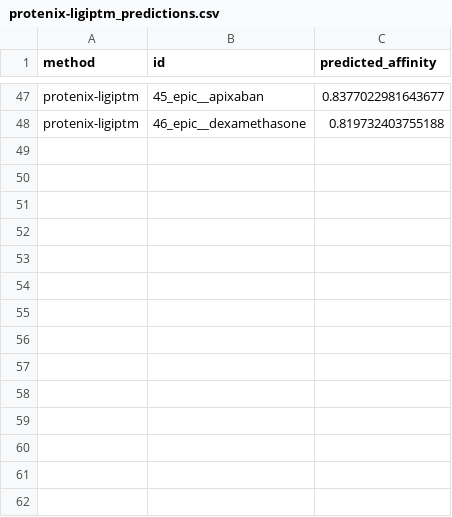
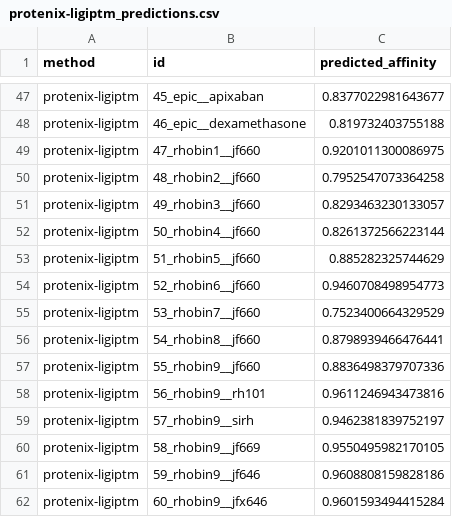
Before and after one commit to ssiddhantsharma/denovo-smallmol-affinity-benchmark, a CSV file: predictions/protenix-ligiptm_predictions.csv, drawn as a sheet; only a part is shown, gaps mark what is left out; the diff names each change by its address in the sheet, - before the commit and + after, or states it on an @@ line.

```diff
--- a/predictions/protenix-ligiptm_predictions.csv
+++ b/predictions/protenix-ligiptm_predictions.csv
+row 49: protenix-ligiptm | 47_rhobin1__jf660 | 0.9201011300086975
+row 50: protenix-ligiptm | 48_rhobin2__jf660 | 0.7952547073364258
+row 51: protenix-ligiptm | 49_rhobin3__jf660 | 0.8293463230133057
+row 52: protenix-ligiptm | 50_rhobin4__jf660 | 0.8261372566223144
+row 53: protenix-ligiptm | 51_rhobin5__jf660 | 0.885282325744629
+row 54: protenix-ligiptm | 52_rhobin6__jf660 | 0.9460708498954773
+row 55: protenix-ligiptm | 53_rhobin7__jf660 | 0.7523400664329529
+row 56: protenix-ligiptm | 54_rhobin8__jf660 | 0.8798939466476441
+row 57: protenix-ligiptm | 55_rhobin9__jf660 | 0.8836498379707336
+row 58: protenix-ligiptm | 56_rhobin9__rh101 | 0.9611246943473816
+row 59: protenix-ligiptm | 57_rhobin9__sirh | 0.9462381839752197
+row 60: protenix-ligiptm | 58_rhobin9__jf669 | 0.9550495982170105
+row 61: protenix-ligiptm | 59_rhobin9__jf646 | 0.9608808159828186
+row 62: protenix-ligiptm | 60_rhobin9__jfx646 | 0.9601593494415284
```
Also changed, not shown: predictions/boltz-2-pae-mean_predictions.csv, predictions/protenix-pae-mean_predictions.csv, 16 other files.
